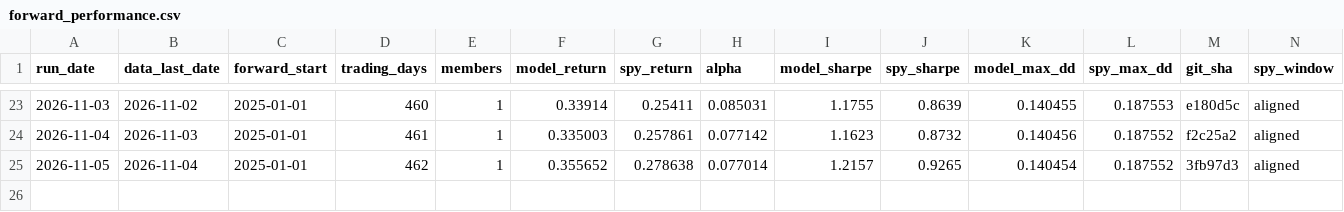
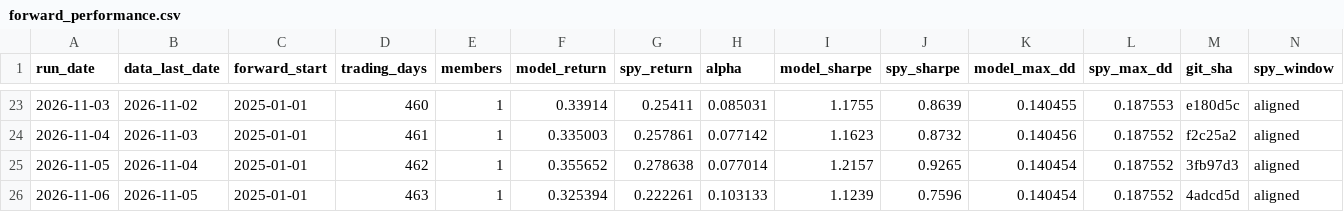
Before and after one commit to owandakin-coder/agent-analyst, a CSV file: forward_log/forward_performance.csv, drawn as a sheet; only a part is shown, gaps mark what is left out; the diff names each change by its address in the sheet, - before the commit and + after, or states it on an @@ line.

```diff
--- a/forward_log/forward_performance.csv
+++ b/forward_log/forward_performance.csv
+row 26: 2026-11-06 | 2026-11-05 | 2025-01-01 | 463 | 1 | 0.325394 | 0.222261 | 0.103133 | 1.1239 | 0.7596 | 0.140454 | 0.187552 | 4adcd5d | aligned
```
